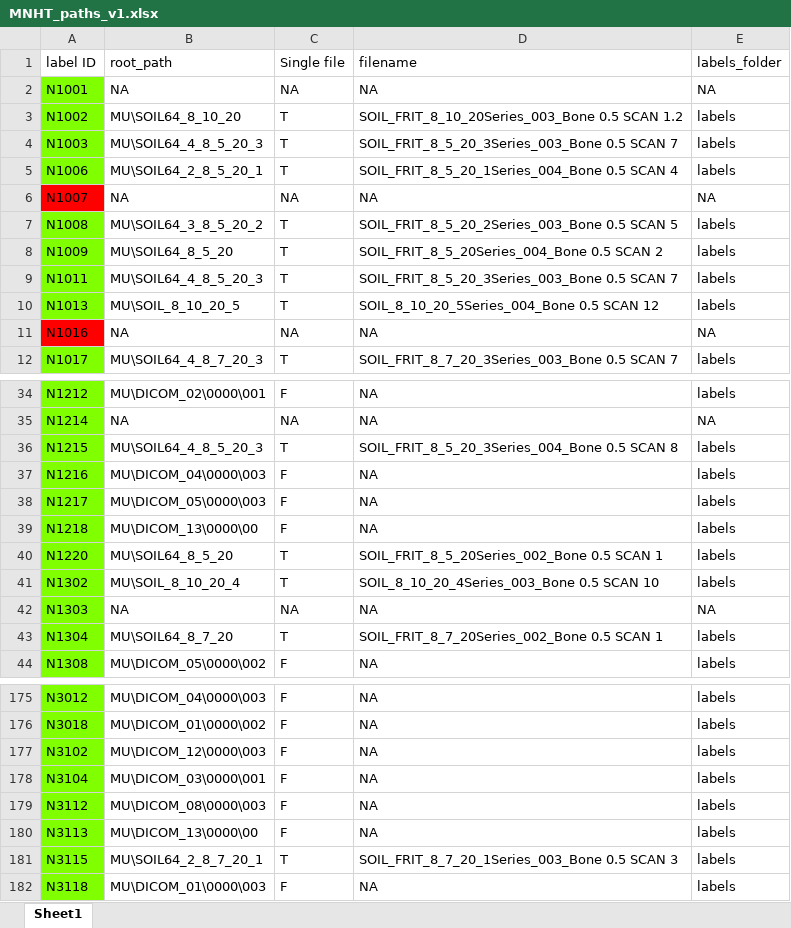
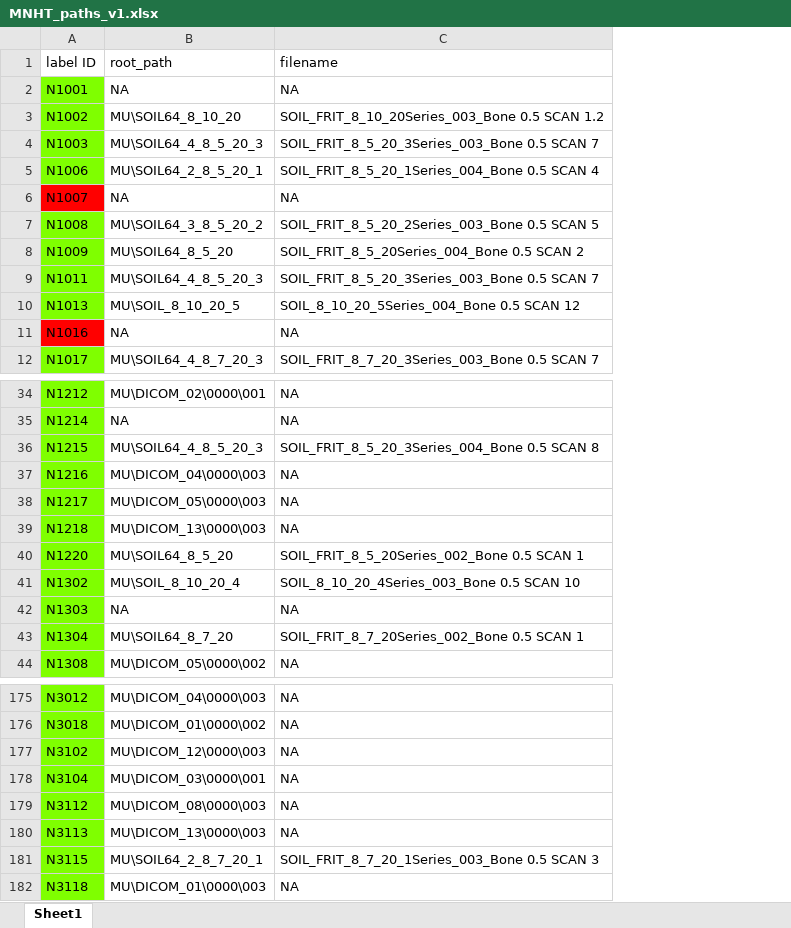
Before and after one commit to GatorSense/MUsoilcoresDataset, an Excel workbook: data_info/MNHT_paths_v1.xlsx, sheet Sheet1, drawn as a sheet; only a part is shown, gaps mark what is left out; values as stored, in another font and other column widths than the file's, no borders; the diff names each change by its address in the sheet, - before the commit and + after, or states it on an @@ line.

```diff
--- a/data_info/MNHT_paths_v1.xlsx (sheet Sheet1)
+++ b/data_info/MNHT_paths_v1.xlsx (sheet Sheet1)
-column C, rows 1-12: Single file | NA | T | T | T | NA | T | T | T | T | NA | T; rows 34-44: F | NA | T | F | F | F | T | T | NA | T | F; rows 175-182: F | F | F | F | F | F | T | F
-column E, rows 1-12: labels_folder | NA | labels | labels | labels | NA | labels | labels | labels | labels | NA | labels; rows 34-44: labels | NA | labels | labels | labels | labels | labels | labels | NA | labels | labels; rows 175-182: all labels
-B39: MU\DICOM_13\0000\00
+B39: MU\DICOM_13\0000\003
-B180: MU\DICOM_13\0000\00
+B180: MU\DICOM_13\0000\003
```
Also changed, not shown: 5 other files.
